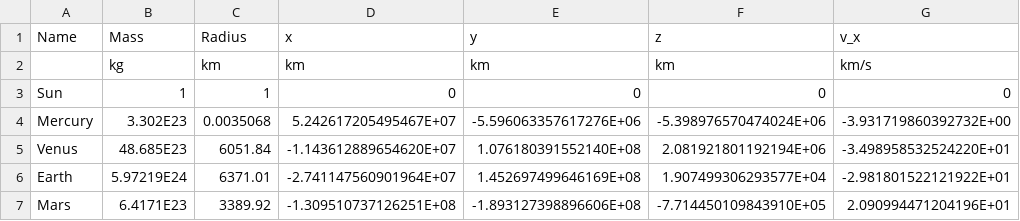
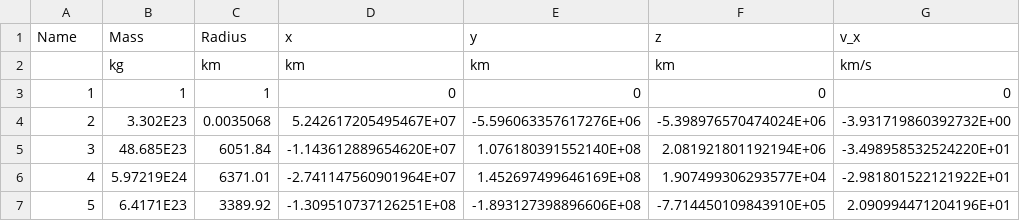
Before and after one commit to jonasyip/Advance-Computional-Physics-Project, a CSV file: mini_project/Direct approach/Cython/system.csv, drawn as a sheet; only a part is shown; the diff names each change by its address in the sheet, - before the commit and + after, or states it on an @@ line.

```diff
--- a/mini_project/Direct approach/Cython/system.csv
+++ b/mini_project/Direct approach/Cython/system.csv
-A3 (Name): Sun
+A3 (Name): 1
-A4 (Name): Mercury
+A4 (Name): 2
-A5 (Name): Venus
+A5 (Name): 3
-A6 (Name): Earth
+A6 (Name): 4
-A7 (Name): Mars
+A7 (Name): 5
```
Also changed, not shown: 6 other files.
